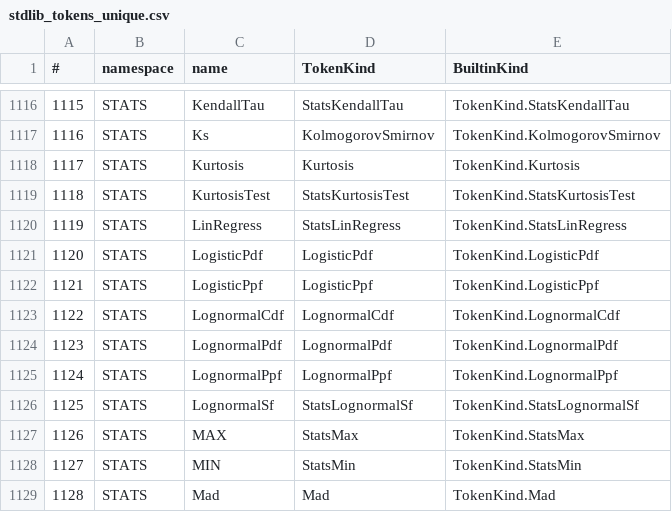
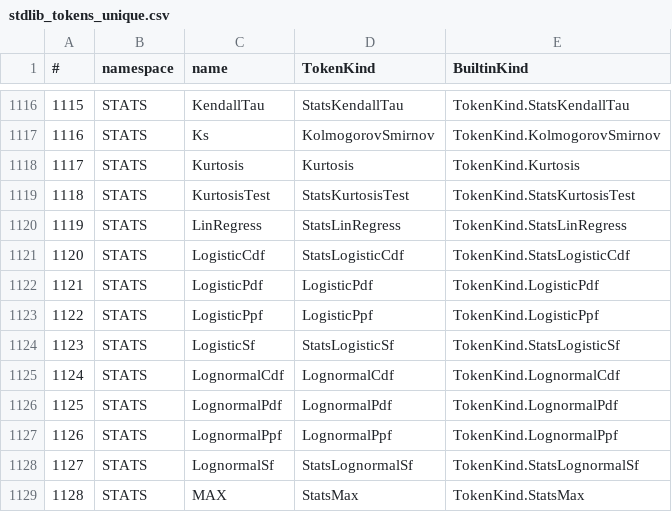
Before and after one commit to c-vision/GMBasic, a CSV file: GMBasicSharp/common/Registry/stdlib_tokens_unique.csv, drawn as a sheet; only a part is shown, gaps mark what is left out; the shorter side is filled out with more unchanged rows; addresses are those after the commit; the diff names each change by its address in the sheet, - before the commit and + after, or states it on an @@ line.

```diff
--- a/GMBasicSharp/common/Registry/stdlib_tokens_unique.csv
+++ b/GMBasicSharp/common/Registry/stdlib_tokens_unique.csv
+row 1121: 1120 | STATS | LogisticCdf | StatsLogisticCdf | TokenKind.StatsLogisticCdf
@@ column A (#) renumbered from row 1122 down @@
+row 1124: 1123 | STATS | LogisticSf | StatsLogisticSf | TokenKind.StatsLogisticSf
```
Also changed, not shown: GMBasicSharp/common/Registry/stdlib_tokens.csv, GMBasicSharp/common/Registry/surface.csv, 32 other files.
